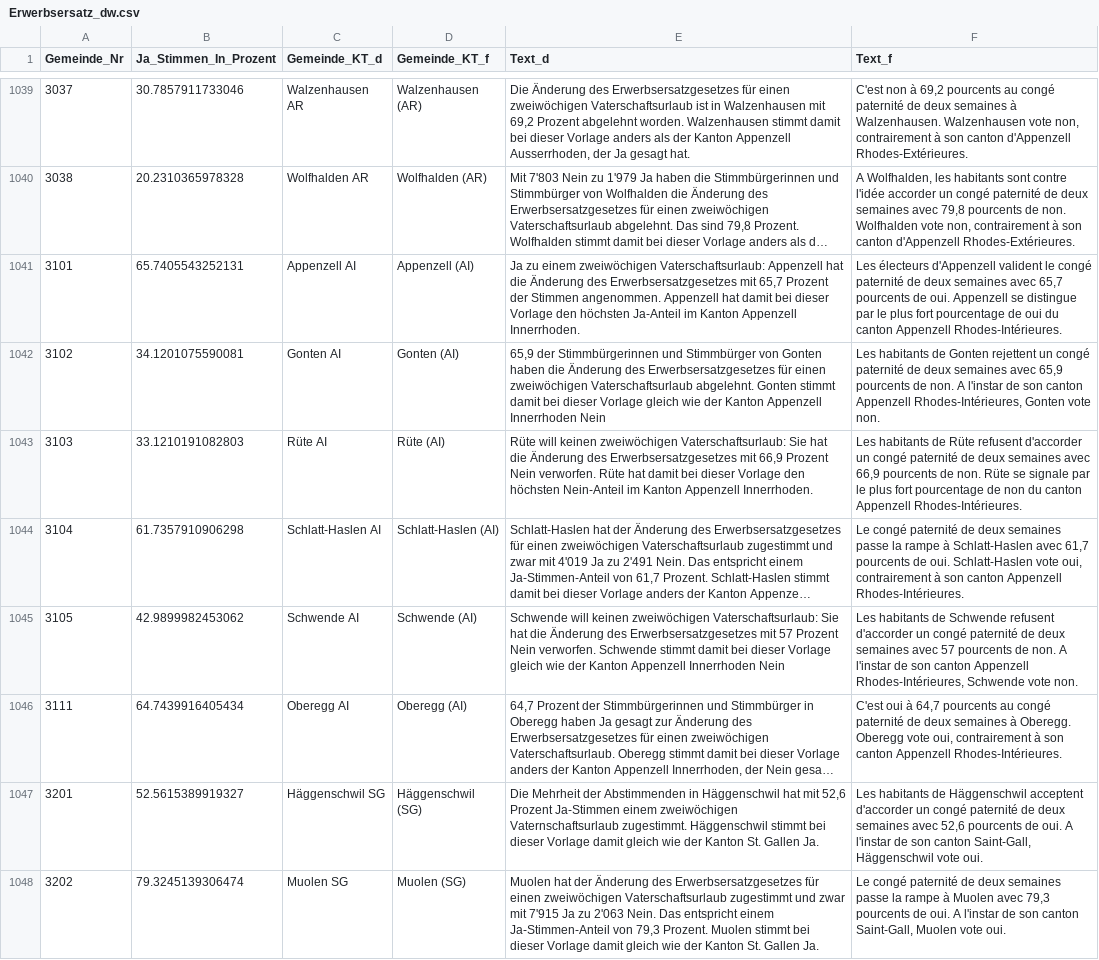
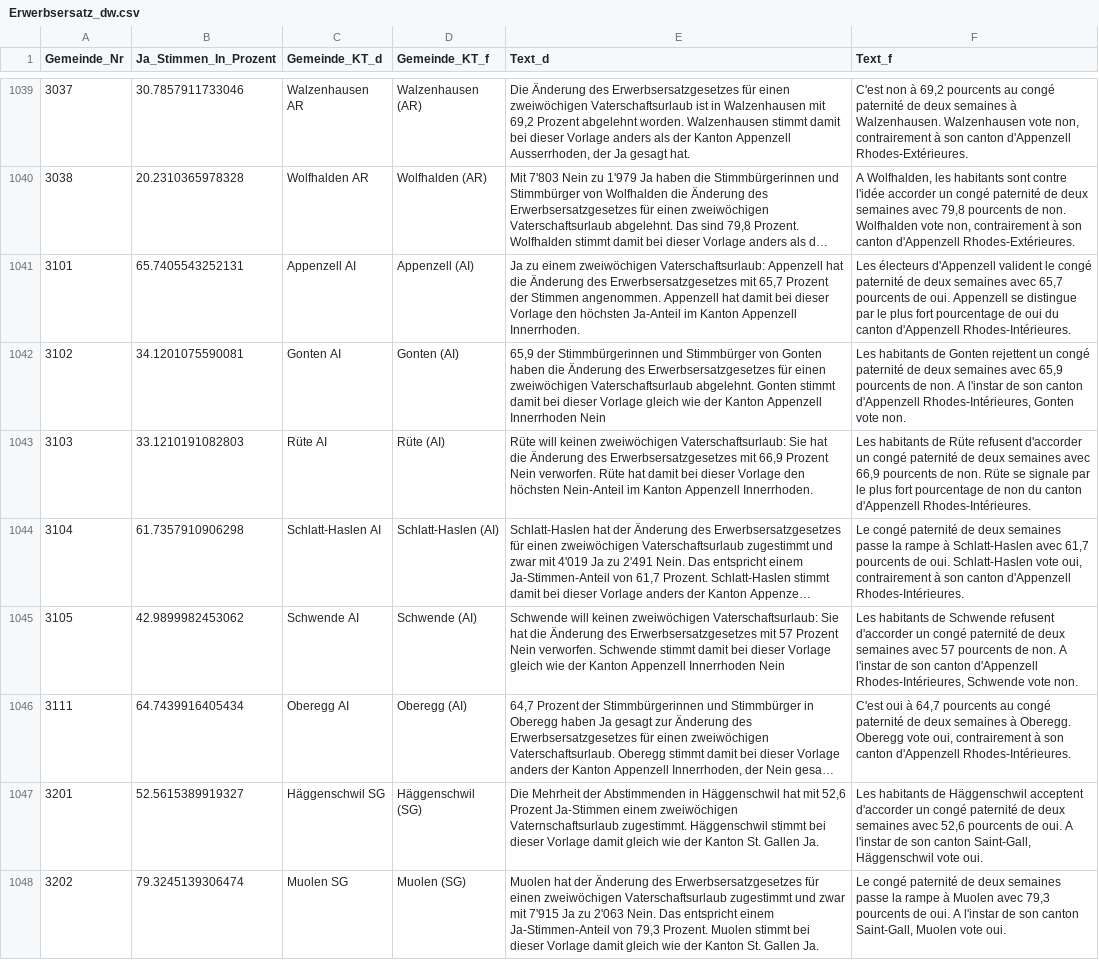
Before and after one commit to awp-finanznachrichten/lena, a CSV file: Output/Erwerbsersatz_dw.csv, drawn as a sheet; only a part is shown, gaps mark what is left out; long unchanged cells end in …; the diff names each change by its address in the sheet, - before the commit and + after, or states it on an @@ line.

```diff
--- a/Output/Erwerbsersatz_dw.csv
+++ b/Output/Erwerbsersatz_dw.csv
-F1041 (Text_f): …du canton Appenzell Rhodes-Intérieures.
+F1041 (Text_f): …du canton d'Appenzell Rhodes-Intérieures.
-F1042 (Text_f): …son canton Appenzell Rhodes-Intérieures, Gonten…
+F1042 (Text_f): …son canton d'Appenzell Rhodes-Intérieures, Gonten…
-F1043 (Text_f): …du canton Appenzell Rhodes-Intérieures.
+F1043 (Text_f): …du canton d'Appenzell Rhodes-Intérieures.
-F1044 (Text_f): …son canton Appenzell Rhodes-Intérieures.
+F1044 (Text_f): …son canton d'Appenzell Rhodes-Intérieures.
-F1045 (Text_f): …son canton Appenzell Rhodes-Intérieures, Schwende…
+F1045 (Text_f): …son canton d'Appenzell Rhodes-Intérieures, Schwende…
-F1046 (Text_f): …son canton Appenzell Rhodes-Intérieures.
+F1046 (Text_f): …son canton d'Appenzell Rhodes-Intérieures.
```
Also changed, not shown: Output/Jagdgesetz_dw.csv, 2 other files.
